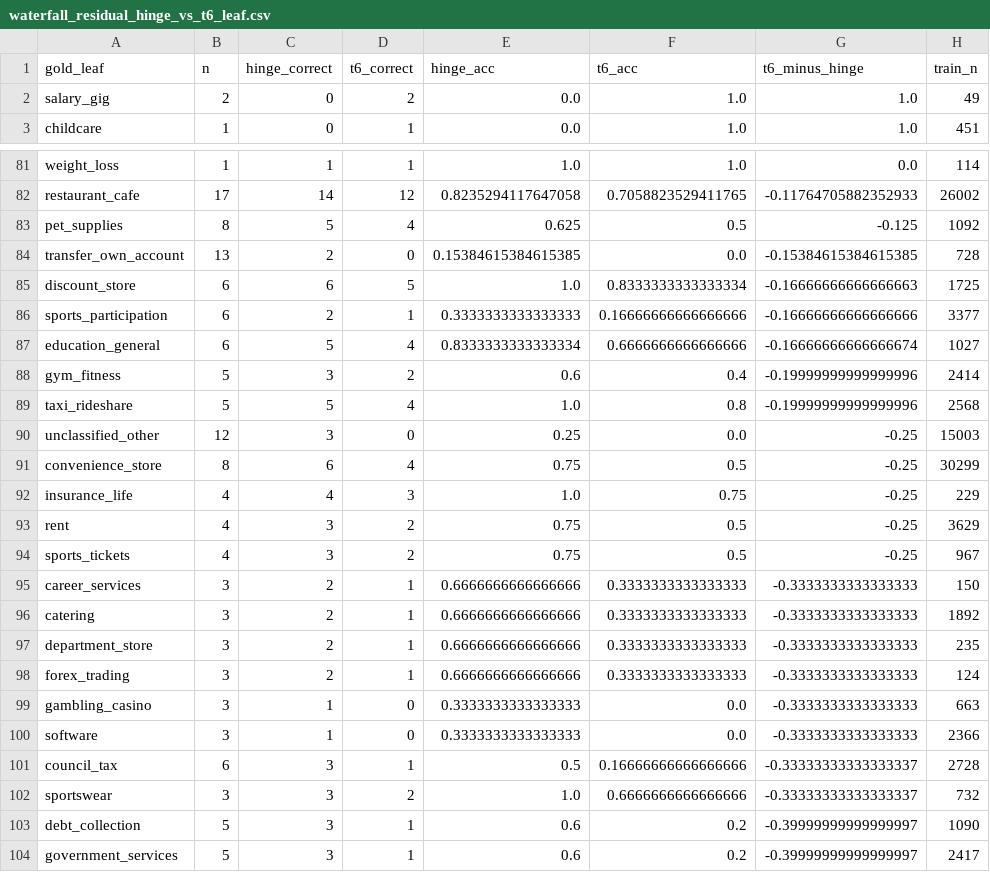
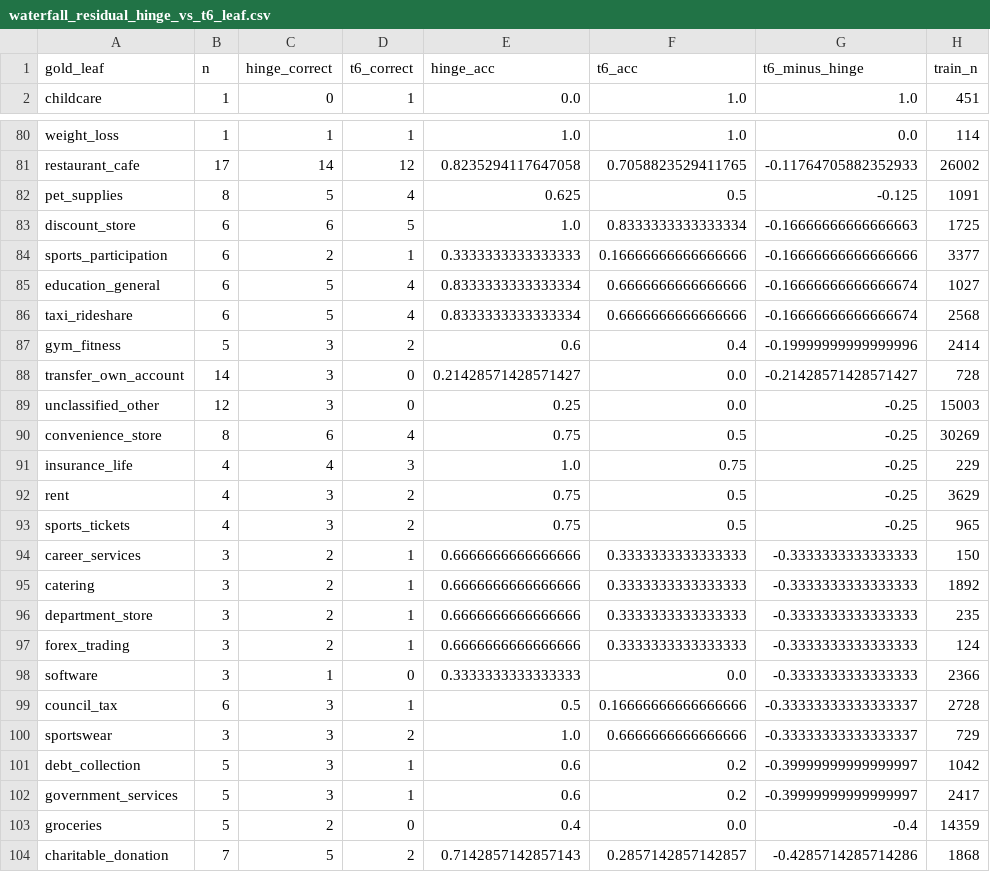
Before and after one commit to JoinRaylo/raylo-transaction-categorisation, a CSV file: data/waterfall_residual_hinge_vs_t6_leaf.csv, drawn as a sheet; only a part is shown, gaps mark what is left out; the shorter side is filled out with more unchanged rows; the diff covers the shown part only.

```diff
--- a/data/waterfall_residual_hinge_vs_t6_leaf.csv
+++ b/data/waterfall_residual_hinge_vs_t6_leaf.csv
@@ -1,3 +1,2 @@
 gold_leaf,n,hinge_correct,t6_correct,hinge_acc,t6_acc,t6_minus_hinge,train_n
-salary_gig,2,0,2,0.0,1.0,1.0,49
 childcare,1,0,1,0.0,1.0,1.0,451
@@ -82,4 +81,3 @@ weight_loss,1,1,1,1.0,1.0,0.0,114
 restaurant_cafe,17,14,12,0.8235294117647058,0.7058823529411765,-0.11764705882352933,26002
-pet_supplies,8,5,4,0.625,0.5,-0.125,1092
-transfer_own_account,13,2,0,0.15384615384615385,0.0,-0.15384615384615385,728
+pet_supplies,8,5,4,0.625,0.5,-0.125,1091
 discount_store,6,6,5,1.0,0.8333333333333334,-0.16666666666666663,1725
@@ -87,9 +85,10 @@ sports_participation,6,2,1,0.3333333333333333,0.16666666666666666,-0.16666666666
 education_general,6,5,4,0.8333333333333334,0.6666666666666666,-0.16666666666666674,1027
+taxi_rideshare,6,5,4,0.8333333333333334,0.6666666666666666,-0.16666666666666674,2568
 gym_fitness,5,3,2,0.6,0.4,-0.19999999999999996,2414
-taxi_rideshare,5,5,4,1.0,0.8,-0.19999999999999996,2568
+transfer_own_account,14,3,0,0.21428571428571427,0.0,-0.21428571428571427,728
 unclassified_other,12,3,0,0.25,0.0,-0.25,15003
-convenience_store,8,6,4,0.75,0.5,-0.25,30299
+convenience_store,8,6,4,0.75,0.5,-0.25,30269
 insurance_life,4,4,3,1.0,0.75,-0.25,229
 rent,4,3,2,0.75,0.5,-0.25,3629
-sports_tickets,4,3,2,0.75,0.5,-0.25,967
+sports_tickets,4,3,2,0.75,0.5,-0.25,965
 career_services,3,2,1,0.6666666666666666,0.3333333333333333,-0.3333333333333333,150
@@ -98,7 +97,6 @@ department_store,3,2,1,0.6666666666666666,0.3333333333333333,-0.3333333333333333
 forex_trading,3,2,1,0.6666666666666666,0.3333333333333333,-0.3333333333333333,124
-gambling_casino,3,1,0,0.3333333333333333,0.0,-0.3333333333333333,663
 software,3,1,0,0.3333333333333333,0.0,-0.3333333333333333,2366
 council_tax,6,3,1,0.5,0.16666666666666666,-0.33333333333333337,2728
-sportswear,3,3,2,1.0,0.6666666666666666,-0.33333333333333337,732
-debt_collection,5,3,1,0.6,0.2,-0.39999999999999997,1090
+sportswear,3,3,2,1.0,0.6666666666666666,-0.33333333333333337,729
+debt_collection,5,3,1,0.6,0.2,-0.39999999999999997,1042
 government_services,5,3,1,0.6,0.2,-0.39999999999999997,2417
```
Also changed, not shown: 9 added rows, 5 removed rows and 24 edited cells elsewhere in this file, data/waterfall_residual_hinge_vs_t6_general.csv, 19 other files.
